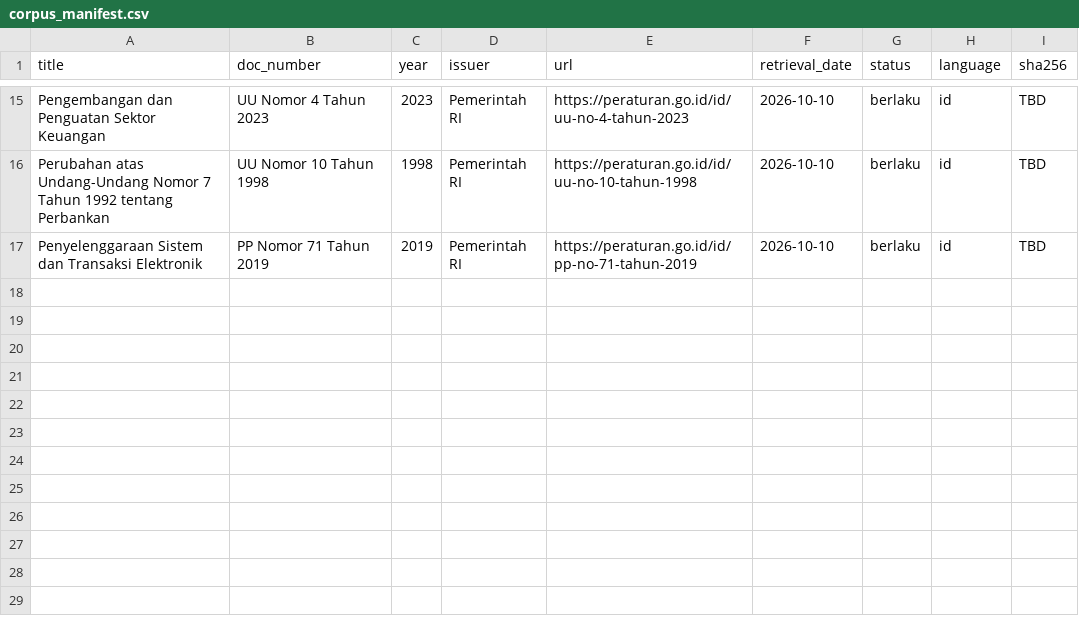
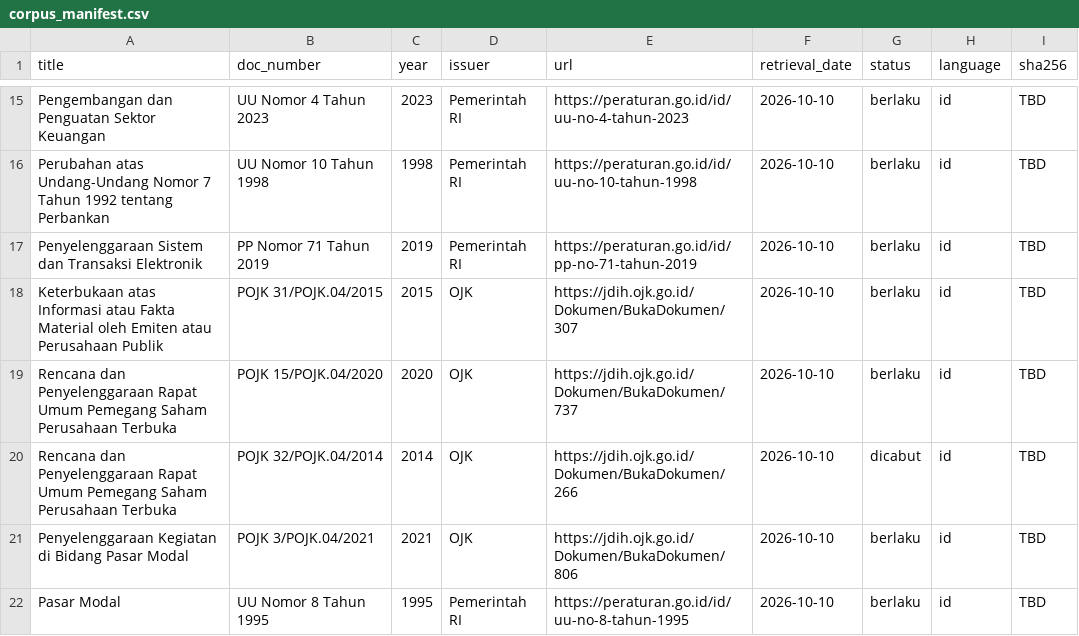
Before and after one commit to robitalhazmi/easypasal, a CSV file: data/corpus_manifest.csv, drawn as a sheet; only a part is shown, gaps mark what is left out; the diff names each change by its address in the sheet, - before the commit and + after, or states it on an @@ line.

Commit message:
feat(corpus): add Capital Markets and Bursa Efek Indonesia theme (T0.7)

```diff
--- a/data/corpus_manifest.csv
+++ b/data/corpus_manifest.csv
+row 18: Keterbukaan atas Informasi atau Fakta Material oleh Emiten atau Perusahaan Publik | POJK 31/POJK.04/2015 | 2015 | OJK | https://jdih.ojk.go.id/Dokumen/BukaDokumen/307 | 2026-10-10 | berlaku | id | TBD
+row 19: Rencana dan Penyelenggaraan Rapat Umum Pemegang Saham Perusahaan Terbuka | POJK 15/POJK.04/2020 | 2020 | OJK | https://jdih.ojk.go.id/Dokumen/BukaDokumen/737 | 2026-10-10 | berlaku | id | TBD
+row 20: Rencana dan Penyelenggaraan Rapat Umum Pemegang Saham Perusahaan Terbuka | POJK 32/POJK.04/2014 | 2014 | OJK | https://jdih.ojk.go.id/Dokumen/BukaDokumen/266 | 2026-10-10 | dicabut | id | TBD
+row 21: Penyelenggaraan Kegiatan di Bidang Pasar Modal | POJK 3/POJK.04/2021 | 2021 | OJK | https://jdih.ojk.go.id/Dokumen/BukaDokumen/806 | 2026-10-10 | berlaku | id | TBD
+row 22: Pasar Modal | UU Nomor 8 Tahun 1995 | 1995 | Pemerintah RI | https://peraturan.go.id/id/uu-no-8-tahun-1995 | 2026-10-10 | berlaku | id | TBD
```
Also changed, not shown: 2 other files.
